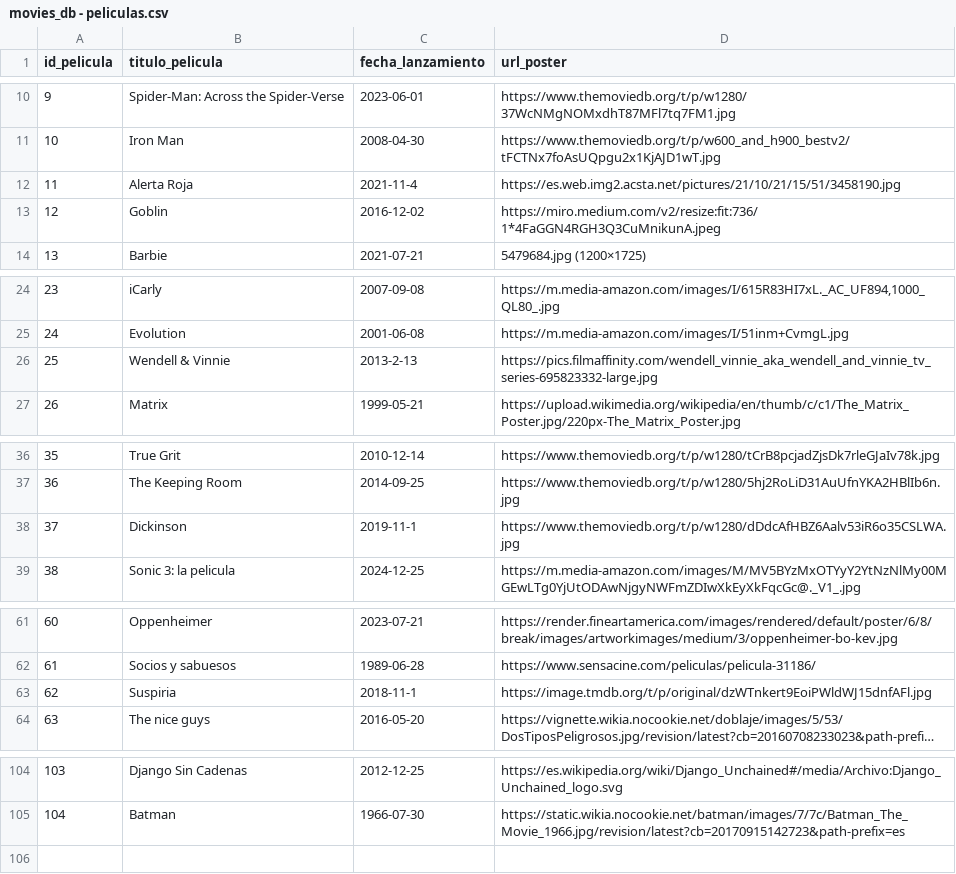
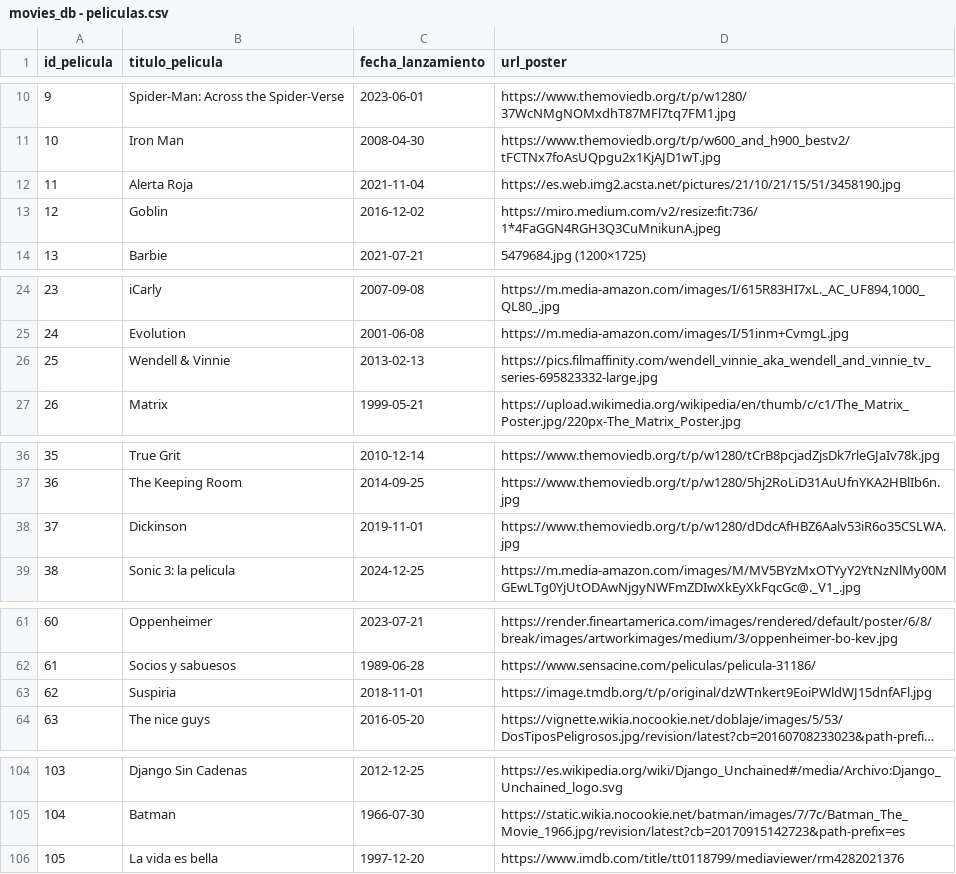
Before and after one commit to uzielgv/curso-python, a CSV file: movieDB/datos/movies_db - peliculas.csv, drawn as a sheet; only a part is shown, gaps mark what is left out; long unchanged cells end in …; the diff names each change by its address in the sheet, - before the commit and + after, or states it on an @@ line.

```diff
--- a/movieDB/datos/movies_db - peliculas.csv
+++ b/movieDB/datos/movies_db - peliculas.csv
-C12 (fecha_lanzamiento): 2021-11-4
+C12 (fecha_lanzamiento): 2021-11-04
-C26 (fecha_lanzamiento): 2013-2-13
+C26 (fecha_lanzamiento): 2013-02-13
-C38 (fecha_lanzamiento): 2019-11-1
+C38 (fecha_lanzamiento): 2019-11-01
-C63 (fecha_lanzamiento): 2018-11-1
+C63 (fecha_lanzamiento): 2018-11-01
+row 106: 105 | La vida es bella | 1997-12-20 | https://www.imdb.com/title/tt0118799/mediaviewer/rm4282021376
```
Also changed, not shown: movieDB/datos/movies_db - relacion.csv, movieDB/datos/movies_db - users_hashed.csv, 1 other file.
